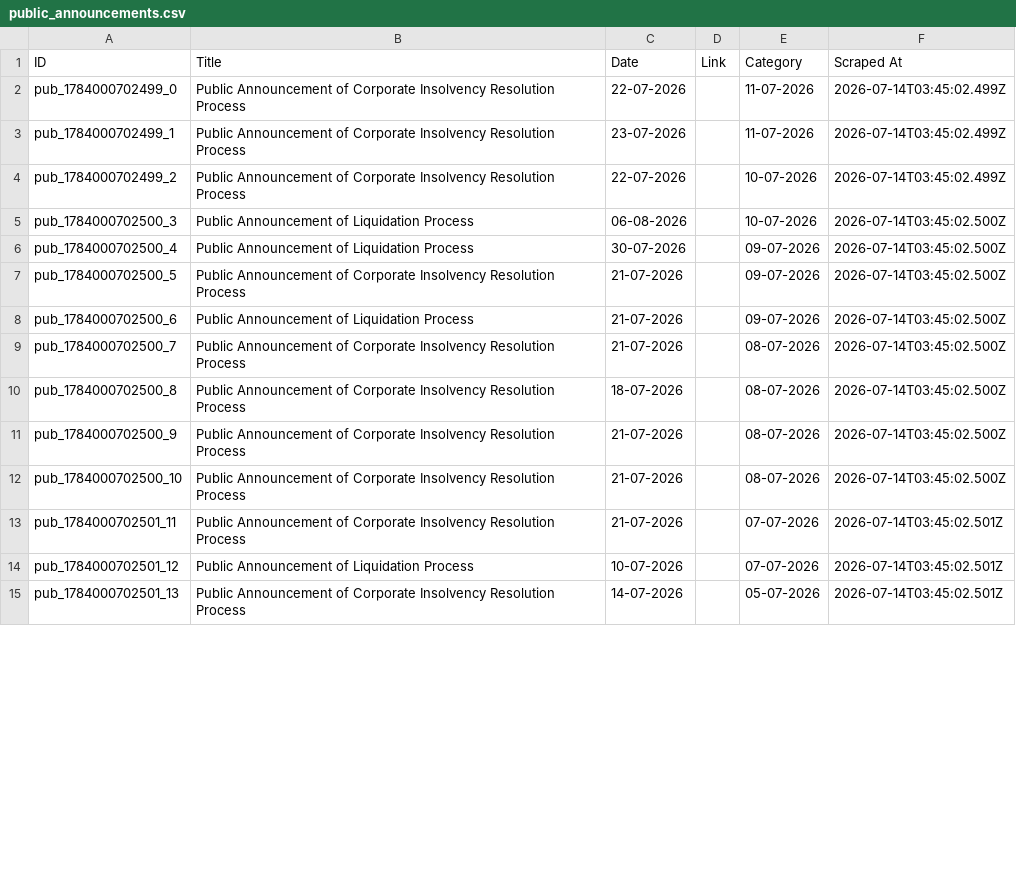
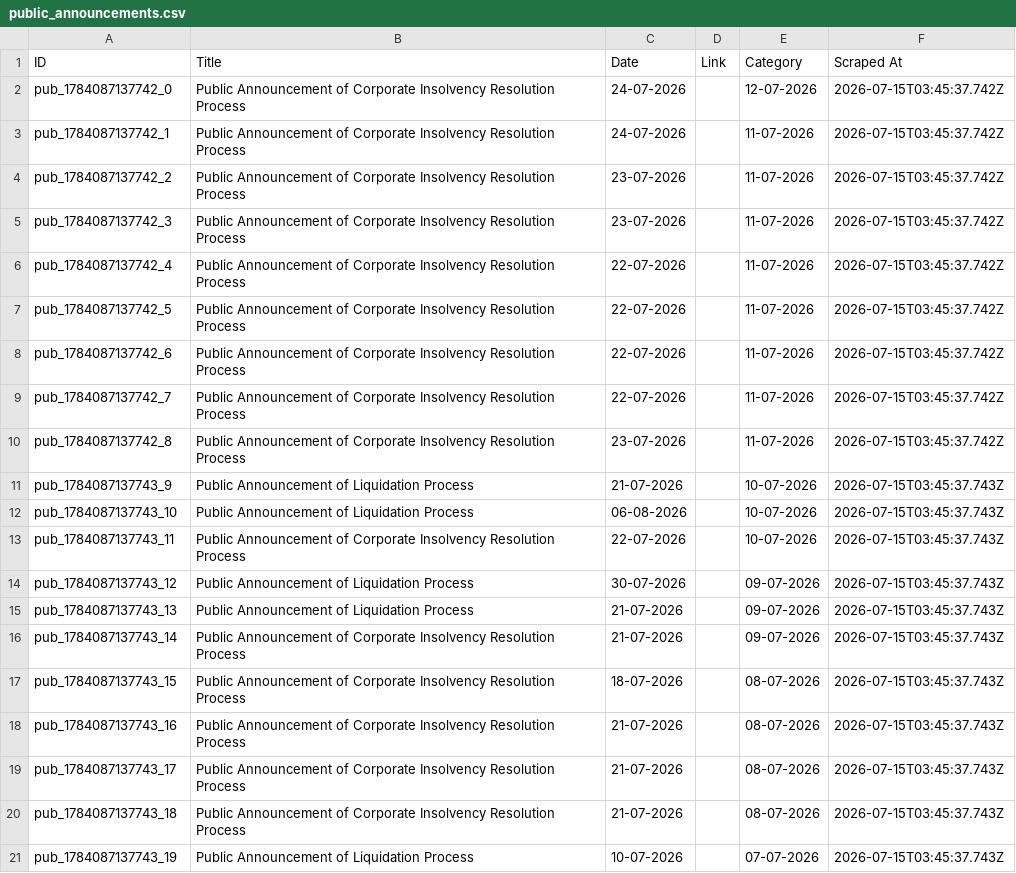
Before and after one commit to prometheus5863/form-g-aarsh, a CSV file: data/public_announcements.csv, drawn as a sheet; only a part is shown; the diff covers the shown part only.

```diff
--- a/data/public_announcements.csv
+++ b/data/public_announcements.csv
@@ -1,15 +1,21 @@
 ID,Title,Date,Link,Category,Scraped At
-pub_1784000702499_0,Public Announcement of Corporate Insolvency Resolution Process,22-07-2026,,11-07-2026,2026-07-14T03:45:02.499Z
-pub_1784000702499_1,Public Announcement of Corporate Insolvency Resolution Process,23-07-2026,,11-07-2026,2026-07-14T03:45:02.499Z
-pub_1784000702499_2,Public Announcement of Corporate Insolvency Resolution Process,22-07-2026,,10-07-2026,2026-07-14T03:45:02.499Z
-pub_1784000702500_3,Public Announcement of Liquidation Process,06-08-2026,,10-07-2026,2026-07-14T03:45:02.500Z
-pub_1784000702500_4,Public Announcement of Liquidation Process,30-07-2026,,09-07-2026,2026-07-14T03:45:02.500Z
-pub_1784000702500_5,Public Announcement of Corporate Insolvency Resolution Process,21-07-2026,,09-07-2026,2026-07-14T03:45:02.500Z
-pub_1784000702500_6,Public Announcement of Liquidation Process,21-07-2026,,09-07-2026,2026-07-14T03:45:02.500Z
-pub_1784000702500_7,Public Announcement of Corporate Insolvency Resolution Process,21-07-2026,,08-07-2026,2026-07-14T03:45:02.500Z
-pub_1784000702500_8,Public Announcement of Corporate Insolvency Resolution Process,18-07-2026,,08-07-2026,2026-07-14T03:45:02.500Z
-pub_1784000702500_9,Public Announcement of Corporate Insolvency Resolution Process,21-07-2026,,08-07-2026,2026-07-14T03:45:02.500Z
-pub_1784000702500_10,Public Announcement of Corporate Insolvency Resolution Process,21-07-2026,,08-07-2026,2026-07-14T03:45:02.500Z
-pub_1784000702501_11,Public Announcement of Corporate Insolvency Resolution Process,21-07-2026,,07-07-2026,2026-07-14T03:45:02.501Z
-pub_1784000702501_12,Public Announcement of Liquidation Process,10-07-2026,,07-07-2026,2026-07-14T03:45:02.501Z
-pub_1784000702501_13,Public Announcement of Corporate Insolvency Resolution Process,14-07-2026,,05-07-2026,2026-07-14T03:45:02.501Z
+pub_1784087137742_0,Public Announcement of Corporate Insolvency Resolution Process,24-07-2026,,12-07-2026,2026-07-15T03:45:37.742Z
+pub_1784087137742_1,Public Announcement of Corporate Insolvency Resolution Process,24-07-2026,,11-07-2026,2026-07-15T03:45:37.742Z
+pub_1784087137742_2,Public Announcement of Corporate Insolvency Resolution Process,23-07-2026,,11-07-2026,2026-07-15T03:45:37.742Z
+pub_1784087137742_3,Public Announcement of Corporate Insolvency Resolution Process,23-07-2026,,11-07-2026,2026-07-15T03:45:37.742Z
+pub_1784087137742_4,Public Announcement of Corporate Insolvency Resolution Process,22-07-2026,,11-07-2026,2026-07-15T03:45:37.742Z
+pub_1784087137742_5,Public Announcement of Corporate Insolvency Resolution Process,22-07-2026,,11-07-2026,2026-07-15T03:45:37.742Z
+pub_1784087137742_6,Public Announcement of Corporate Insolvency Resolution Process,22-07-2026,,11-07-2026,2026-07-15T03:45:37.742Z
+pub_1784087137742_7,Public Announcement of Corporate Insolvency Resolution Process,22-07-2026,,11-07-2026,2026-07-15T03:45:37.742Z
+pub_1784087137742_8,Public Announcement of Corporate Insolvency Resolution Process,23-07-2026,,11-07-2026,2026-07-15T03:45:37.742Z
+pub_1784087137743_9,Public Announcement of Liquidation Process,21-07-2026,,10-07-2026,2026-07-15T03:45:37.743Z
+pub_1784087137743_10,Public Announcement of Liquidation Process,06-08-2026,,10-07-2026,2026-07-15T03:45:37.743Z
+pub_1784087137743_11,Public Announcement of Corporate Insolvency Resolution Process,22-07-2026,,10-07-2026,2026-07-15T03:45:37.743Z
+pub_1784087137743_12,Public Announcement of Liquidation Process,30-07-2026,,09-07-2026,2026-07-15T03:45:37.743Z
+pub_1784087137743_13,Public Announcement of Liquidation Process,21-07-2026,,09-07-2026,2026-07-15T03:45:37.743Z
+pub_1784087137743_14,Public Announcement of Corporate Insolvency Resolution Process,21-07-2026,,09-07-2026,2026-07-15T03:45:37.743Z
+pub_1784087137743_15,Public Announcement of Corporate Insolvency Resolution Process,18-07-2026,,08-07-2026,2026-07-15T03:45:37.743Z
+pub_1784087137743_16,Public Announcement of Corporate Insolvency Resolution Process,21-07-2026,,08-07-2026,2026-07-15T03:45:37.743Z
+pub_1784087137743_17,Public Announcement of Corporate Insolvency Resolution Process,21-07-2026,,08-07-2026,2026-07-15T03:45:37.743Z
+pub_1784087137743_18,Public Announcement of Corporate Insolvency Resolution Process,21-07-2026,,08-07-2026,2026-07-15T03:45:37.743Z
+pub_1784087137743_19,Public Announcement of Liquidation Process,10-07-2026,,07-07-2026,2026-07-15T03:45:37.743Z
```
Also changed, not shown: 6 removed rows elsewhere in this file, data/announcements.csv, data/assignments.csv.
